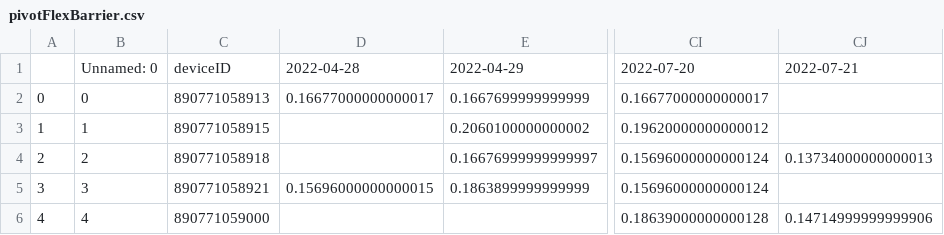
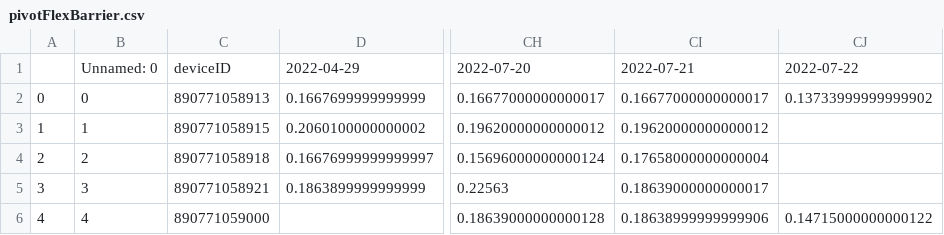
Before and after one commit to treestuff/DataFiles, a CSV file: pivotFlexBarrier.csv, drawn as a sheet; only a part is shown, gaps mark what is left out; removed rows and columns are numbered as before the commit, all else as after; the diff names each change by its address in the sheet, - before the commit and + after, or states it on an @@ line.

```diff
--- a/pivotFlexBarrier.csv
+++ b/pivotFlexBarrier.csv
-column D, rows 1-5: 2022-04-28 | 0.16677000000000017 |  |  | 0.15696000000000015
+column CI, rows 1-6: 2022-07-21 | 0.16677000000000017 | 0.19620000000000012 | 0.17658000000000004 | 0.18639000000000017 | 0.18638999999999906
-CJ1: 2022-07-21
+CJ1: 2022-07-22
-CJ2: (empty)
+CJ2: 0.13733999999999902
-CJ4: 0.13734000000000013
+CJ4: (empty)
-CH5: 0.15696000000000124
+CH5: 0.22563
-CJ6: 0.14714999999999906
+CJ6: 0.14715000000000122
```
Also changed, not shown: DataCumulatedFlex2.csv, treeInfoDailyUpdate.csv.
